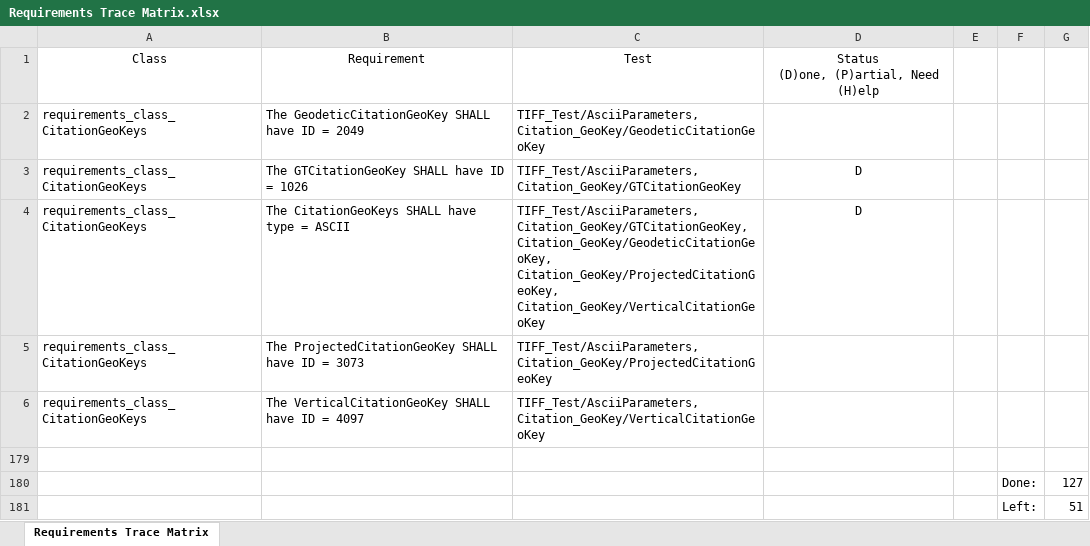
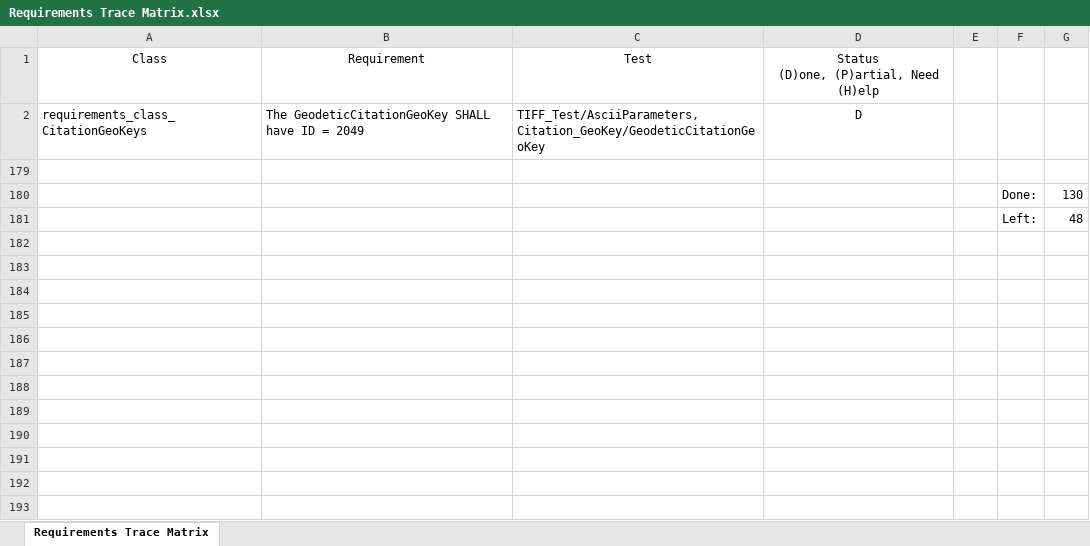
Before and after one commit to opengeospatial/ets-geotiff11, an Excel workbook: src/site/Requirements Trace Matrix.xlsx, sheet Requirements Trace Matrix, drawn as a sheet; values as stored, in another font and other column widths than the file's, no borders; table styles not drawn; removed rows and columns are numbered as before the commit, all else as after; the diff names each change by its address in the sheet, - before the commit and + after, or states it on an @@ line.

Commit message:
Completed initial AsciiParams

```diff
--- a/src/site/Requirements Trace Matrix.xlsx (sheet Requirements Trace Matrix)
+++ b/src/site/Requirements Trace Matrix.xlsx (sheet Requirements Trace Matrix)
-row 2: requirements_class_CitationGeoKeys | The GeodeticCitationGeoKey SHALL have ID = 2049 | TIFF_Test/AsciiParameters, Citation_GeoKey/GeodeticCitationGeoKey
-B2: The GTCitationGeoKey SHALL have ID = 1026
+B2: The GeodeticCitationGeoKey SHALL have ID = 2049
-C2: TIFF_Test/AsciiParameters, Citation_GeoKey/GTCitationGeoKey
+C2: TIFF_Test/AsciiParameters, Citation_GeoKey/GeodeticCitationGeoKey
@@ row 4 hidden: requirements_class_CitationGeoKeys | The CitationGeoKeys SHALL have type = ASCII | TIFF_Test/AsciiParameters, Citation_GeoKey/GTCitationGeoKey, Citation_GeoKey/GeodeticCitationGeoKey, Citation_GeoKey/ProjectedCitationGeoKey, Citation_GeoKey/VerticalCitationGeoKey | D @@
-row 5: requirements_class_CitationGeoKeys | The ProjectedCitationGeoKey SHALL have ID = 3073 | TIFF_Test/AsciiParameters, Citation_GeoKey/ProjectedCitationGeoKey
-row 6: requirements_class_CitationGeoKeys | The VerticalCitationGeoKey SHALL have ID = 4097 | TIFF_Test/AsciiParameters, Citation_GeoKey/VerticalCitationGeoKey
-G180: 127
+G180: 130
-G181: 51
+G181: 48
```
Also changed, not shown: hidden cells, 3 other files.
